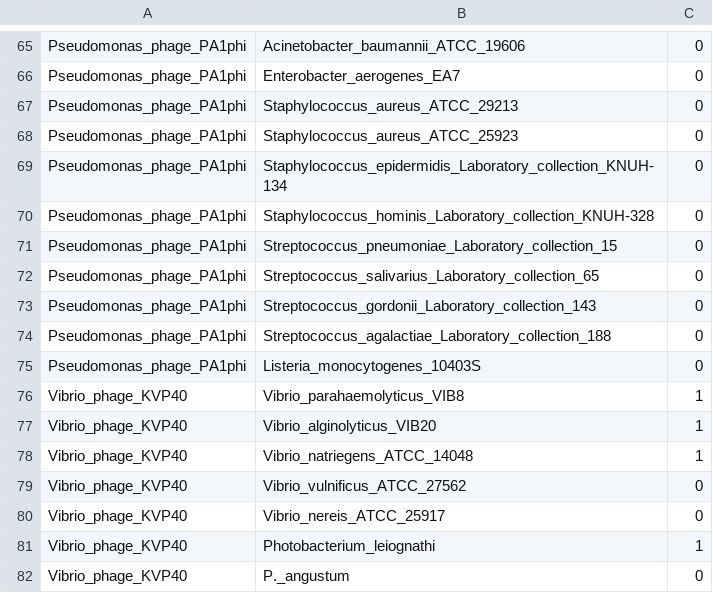
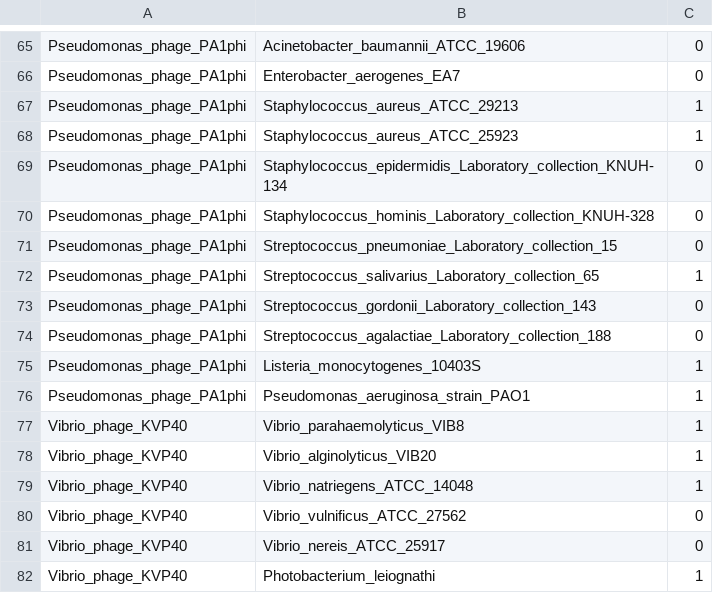
Before and after one commit to SchlossLab/Hannigan_ConjunctisViribus_ploscompbio_2018, a TSV file: data/ValidationSet/InteractionsRaw.tsv, drawn as a sheet; only a part is shown, gaps mark what is left out; the shorter side is filled out with more unchanged rows.

Commit message:
Updated interactions with more information.

```diff
--- a/data/ValidationSet/InteractionsRaw.tsv
+++ b/data/ValidationSet/InteractionsRaw.tsv
@@ -66,4 +66,4 @@ Pseudomonas_phage_PA1phi	Acinetobacter_baumannii_ATCC_19606	0
 Pseudomonas_phage_PA1phi	Enterobacter_aerogenes_EA7	0
-Pseudomonas_phage_PA1phi	Staphylococcus_aureus_ATCC_29213	0
-Pseudomonas_phage_PA1phi	Staphylococcus_aureus_ATCC_25923	0
+Pseudomonas_phage_PA1phi	Staphylococcus_aureus_ATCC_29213	1
+Pseudomonas_phage_PA1phi	Staphylococcus_aureus_ATCC_25923	1
 Pseudomonas_phage_PA1phi	Staphylococcus_epidermidis_Laboratory_collection_KNUH-134	0
@@ -71,6 +71,7 @@ Pseudomonas_phage_PA1phi	Staphylococcus_hominis_Laboratory_collection_KNUH-328	0
 Pseudomonas_phage_PA1phi	Streptococcus_pneumoniae_Laboratory_collection_15	0
-Pseudomonas_phage_PA1phi	Streptococcus_salivarius_Laboratory_collection_65	0
+Pseudomonas_phage_PA1phi	Streptococcus_salivarius_Laboratory_collection_65	1
 Pseudomonas_phage_PA1phi	Streptococcus_gordonii_Laboratory_collection_143	0
 Pseudomonas_phage_PA1phi	Streptococcus_agalactiae_Laboratory_collection_188	0
-Pseudomonas_phage_PA1phi	Listeria_monocytogenes_10403S	0
+Pseudomonas_phage_PA1phi	Listeria_monocytogenes_10403S	1
+Pseudomonas_phage_PA1phi	Pseudomonas_aeruginosa_strain_PAO1	1
 Vibrio_phage_KVP40	Vibrio_parahaemolyticus_VIB8	1
```
